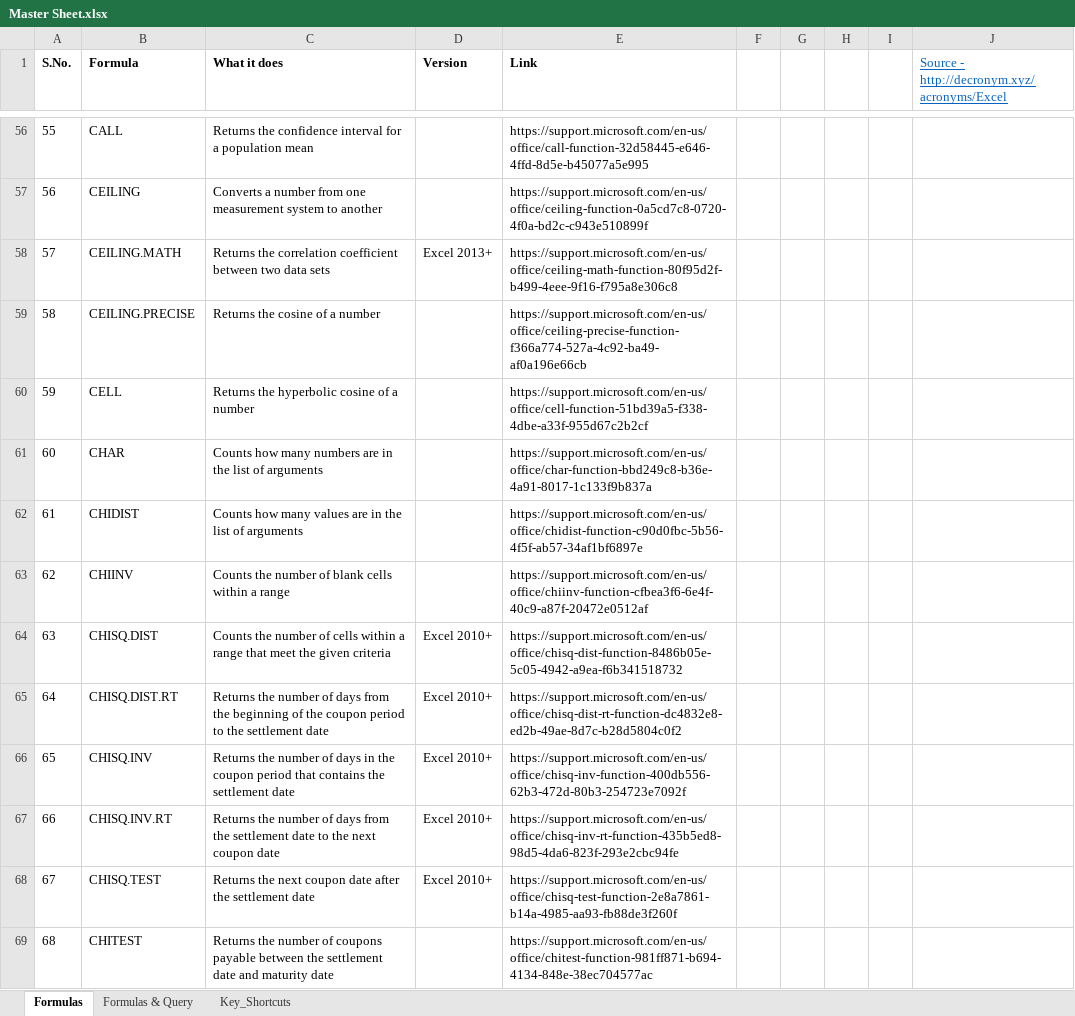
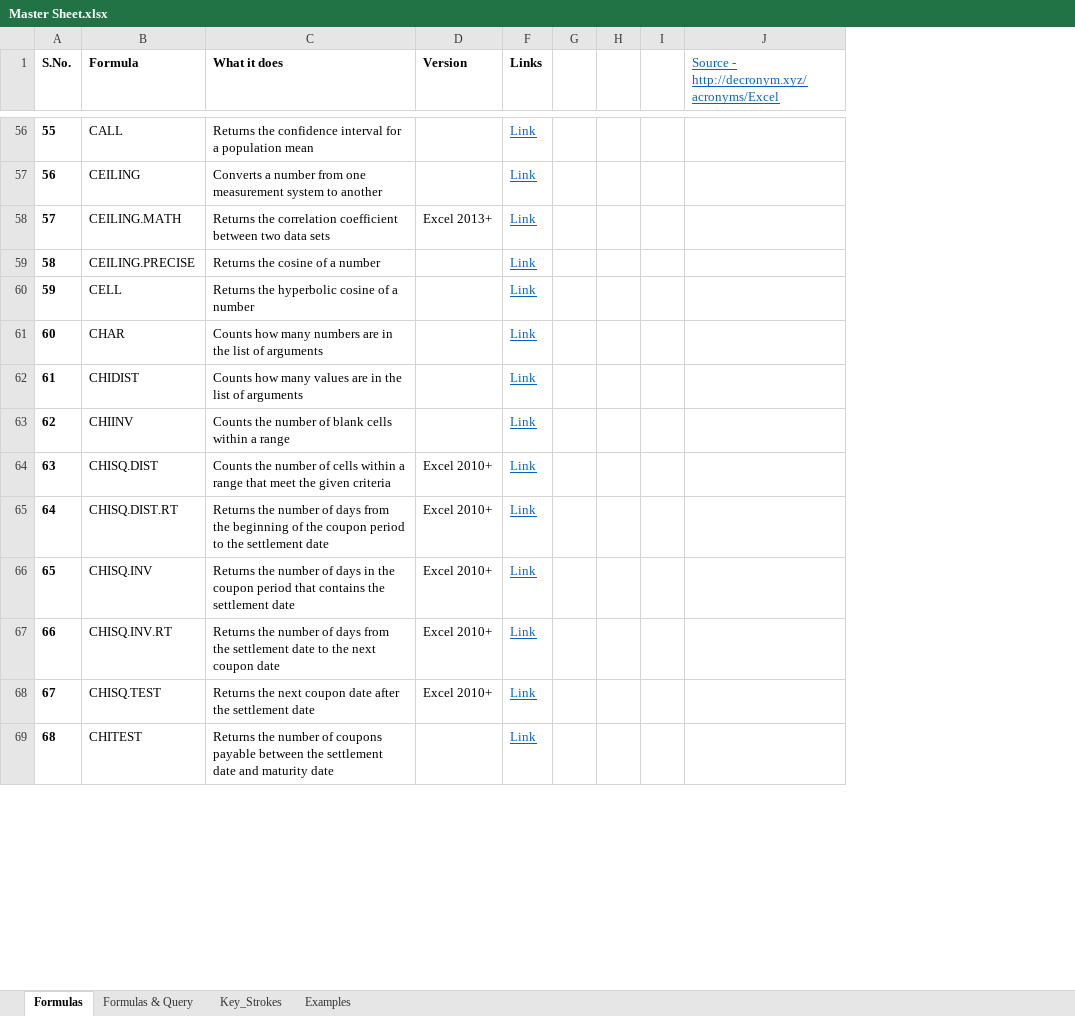
Before and after one commit to antj35h/Excel_Awesome_List, an Excel workbook: resources/Master Sheet.xlsx, sheet Formulas, drawn as a sheet; only a part is shown, gaps mark what is left out; values as stored, in another font and other column widths than the file's, no borders; table styles not drawn; removed rows and columns are numbered as before the commit, all else as after; the diff covers the shown part only; the diff names each change by its address in the sheet, - before the commit and + after, or states it on an @@ line.

```diff
--- a/resources/Master Sheet.xlsx (sheet Formulas)
+++ b/resources/Master Sheet.xlsx (sheet Formulas)
-sheet tab: Key_Shortcuts
+sheet tab: Key_Strokes
+sheet tab: Examples
@@ column E (Link) hidden, rows 56-69: https://support.microsoft.com/en-us/office/call-function-32d58445-e646-4ffd-8d5e-b45077a5e995 | https://support.microsoft.com/en-us/office/ceiling-function-0a5cd7c8-0720-4f0a-bd2c-c943e510899f | https://support.microsoft.com/en-us/office/ceiling-math-function-80f95d2f-b499-4eee-9f16-f795a8e306c8 | https://support.microsoft.com/en-us/office/ceiling-precise-function-f366a774-527a-4c92-ba49-af0a196e66cb | https://support.microsoft.com/en-us/office/cell-function-51bd39a5-f338-4dbe-a33f-955d67c2b2cf | https://support.microsoft.com/en-us/office/char-function-bbd249c8-b36e-4a91-8017-1c133f9b837a | https://support.microsoft.com/en-us/office/chidist-function-c90d0fbc-5b56-4f5f-ab57-34af1bf6897e | https://support.microsoft.com/en-us/office/chiinv-function-cfbea3f6-6e4f-40c9-a87f-20472e0512af | https://support.microsoft.com/en-us/office/chisq-dist-function-8486b05e-5c05-4942-a9ea-f6b341518732 | https://support.microsoft.com/en-us/office/chisq-dist-rt-function-dc4832e8-ed2b-49ae-8d7c-b28d5804c0f2 | https://support.microsoft.com/en-us/office/chisq-inv-function-400db556-62b3-472d-80b3-254723e7092f | https://support.microsoft.com/en-us/office/chisq-inv-rt-function-435b5ed8-98d5-4da6-823f-293e2cbc94fe | https://support.microsoft.com/en-us/office/chisq-test-function-2e8a7861-b14a-4985-aa93-fb88de3f260f | https://support.microsoft.com/en-us/office/chitest-function-981ff871-b694-4134-848e-38ec704577ac @@
-column F, empty
+column F (Links), rows 56-69: all Link
-A56:A69 bold: off
+A56:A69 bold: on
```
Also changed, not shown: cell formats elsewhere in this sheet, sheet Formulas & Query, hidden cells, 2 other files.
